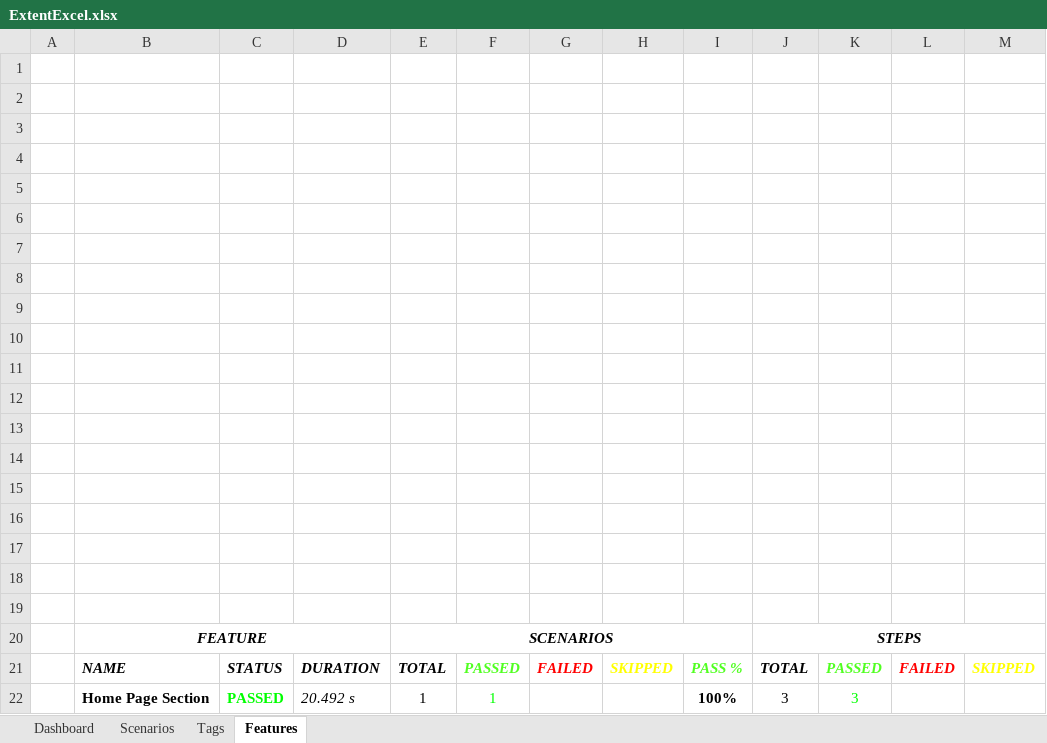
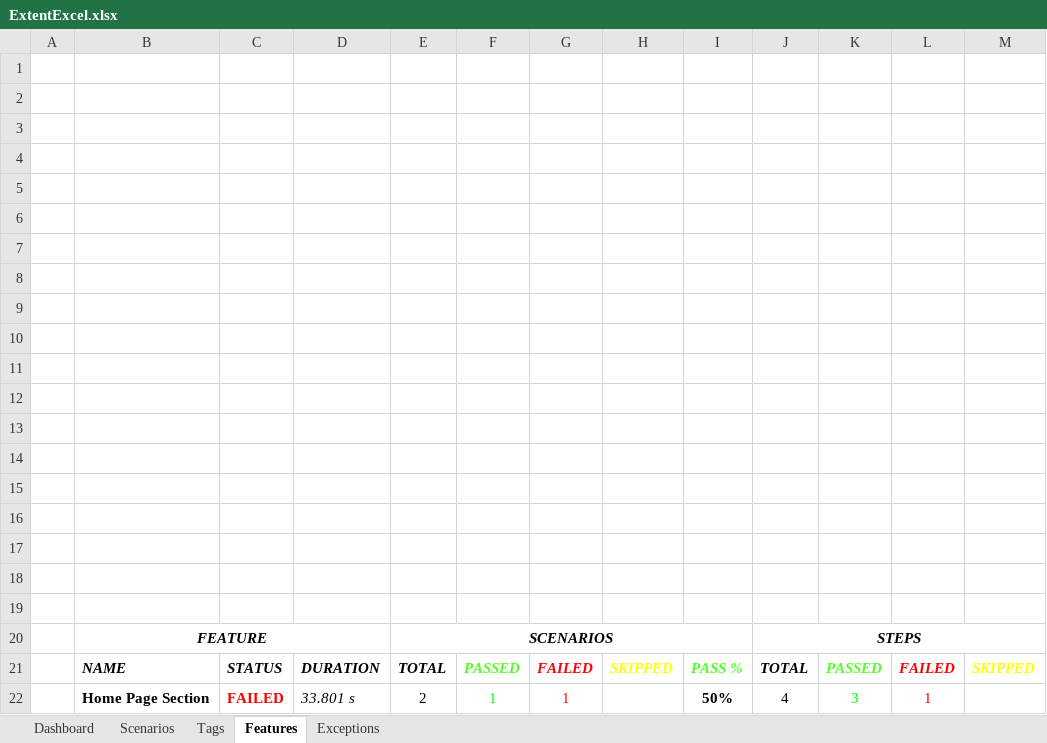
Before and after one commit to vivekprasadk/BDDTest, an Excel workbook: reports/ExtentExcel.xlsx, sheet Features, drawn as a sheet; values as stored, in another font and other column widths than the file's, no borders; charts and pictures not drawn; removed rows and columns are numbered as before the commit, all else as after; the diff names each change by its address in the sheet, - before the commit and + after, or states it on an @@ line.

```diff
--- a/reports/ExtentExcel.xlsx (sheet Features)
+++ b/reports/ExtentExcel.xlsx (sheet Features)
+sheet tab: Exceptions
-row 22:  | Home Page Section | PASSED | 20.492 s | 1 | 1 |  |  | 100% | 3 | 3
+row 22:  | Home Page Section | FAILED | 33.801 s | 2 | 1 | 1 |  | 50% | 4 | 3 | 1
```
Also changed, not shown: sheet Tags, sheet Scenarios, sheet Dashboard, charts or pictures, 14 other files.
